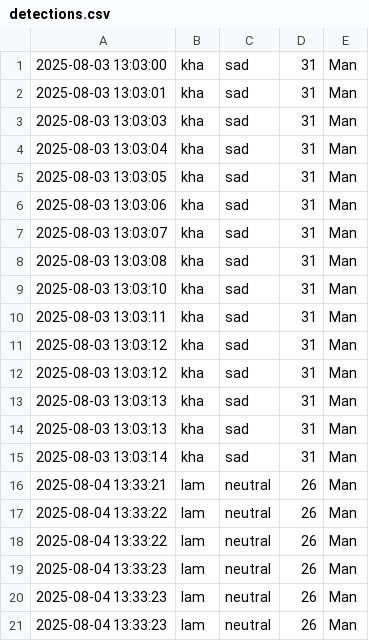
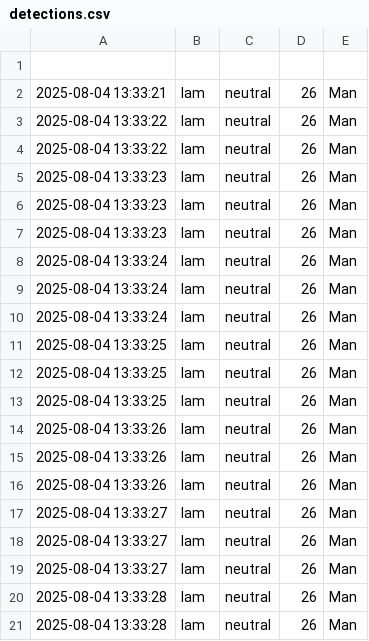
Before and after one commit to nguyenlammmm/doan_nmxlas_nhom27, a CSV file: app/data/detections.csv, drawn as a sheet; only a part is shown; the shorter side is filled out with more unchanged rows.

Commit message:
delete data

```diff
--- a/app/data/detections.csv
+++ b/app/data/detections.csv
@@ -1,16 +1,2 @@
-2025-08-03 13:03:00,kha,sad,31,Man
-2025-08-03 13:03:01,kha,sad,31,Man
-2025-08-03 13:03:03,kha,sad,31,Man
-2025-08-03 13:03:04,kha,sad,31,Man
-2025-08-03 13:03:05,kha,sad,31,Man
-2025-08-03 13:03:06,kha,sad,31,Man
-2025-08-03 13:03:07,kha,sad,31,Man
-2025-08-03 13:03:08,kha,sad,31,Man
-2025-08-03 13:03:10,kha,sad,31,Man
-2025-08-03 13:03:11,kha,sad,31,Man
-2025-08-03 13:03:12,kha,sad,31,Man
-2025-08-03 13:03:12,kha,sad,31,Man
-2025-08-03 13:03:13,kha,sad,31,Man
-2025-08-03 13:03:13,kha,sad,31,Man
-2025-08-03 13:03:14,kha,sad,31,Man
+
 2025-08-04 13:33:21,lam,neutral,26,Man
```
